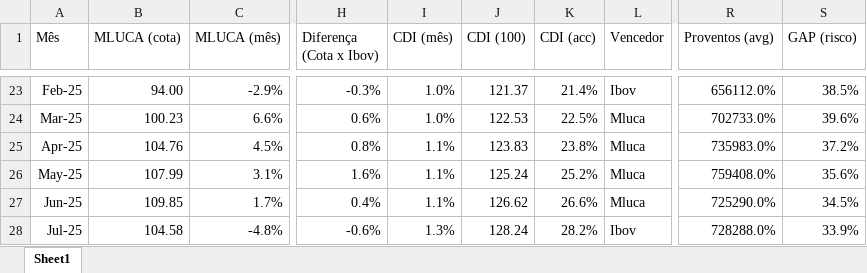
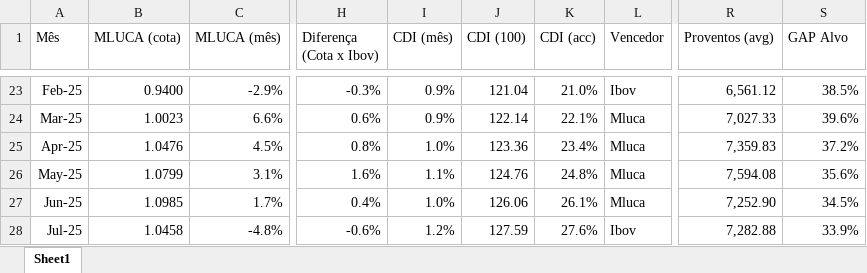
Before and after one commit to mlucabr/clube, an Excel workbook: mluca.xlsx, sheet Sheet1, drawn as a sheet; only a part is shown, gaps mark what is left out; values as stored, in another font and other column widths than the file's, no borders; the diff covers the shown part only; the diff names each change by its address in the sheet, - before the commit and + after, or states it on an @@ line.

```diff
--- a/mluca.xlsx (sheet Sheet1)
+++ b/mluca.xlsx (sheet Sheet1)
-S1: GAP (risco)
+S1: GAP Alvo
-B23 (MLUCA (cota)): 94.00
+B23 (MLUCA (cota)): 0.9400
-I23:I24 (CDI (mês)): 1.0%
+I23:I24 (CDI (mês)): 0.9%
-J23 (CDI (100)): 121.37
+J23 (CDI (100)): 121.04
-K23 (CDI (acc)): 21.4%
+K23 (CDI (acc)): 21.0%
-R23 (Proventos (avg)): 656112.0%
+R23 (Proventos (avg)): 6,561.12
-B24 (MLUCA (cota)): 100.23
+B24 (MLUCA (cota)): 1.0023
-J24 (CDI (100)): 122.53
+J24 (CDI (100)): 122.14
-K24 (CDI (acc)): 22.5%
+K24 (CDI (acc)): 22.1%
-R24 (Proventos (avg)): 702733.0%
+R24 (Proventos (avg)): 7,027.33
-B25 (MLUCA (cota)): 104.76
+B25 (MLUCA (cota)): 1.0476
-I25 (CDI (mês)): 1.1%
+I25 (CDI (mês)): 1.0%
-J25 (CDI (100)): 123.83
+J25 (CDI (100)): 123.36
-K25 (CDI (acc)): 23.8%
+K25 (CDI (acc)): 23.4%
-R25 (Proventos (avg)): 735983.0%
+R25 (Proventos (avg)): 7,359.83
-B26 (MLUCA (cota)): 107.99
+B26 (MLUCA (cota)): 1.0799
-J26 (CDI (100)): 125.24
+J26 (CDI (100)): 124.76
-K26 (CDI (acc)): 25.2%
+K26 (CDI (acc)): 24.8%
-R26 (Proventos (avg)): 759408.0%
+R26 (Proventos (avg)): 7,594.08
-B27 (MLUCA (cota)): 109.85
+B27 (MLUCA (cota)): 1.0985
-I27 (CDI (mês)): 1.1%
+I27 (CDI (mês)): 1.0%
-J27 (CDI (100)): 126.62
+J27 (CDI (100)): 126.06
-K27 (CDI (acc)): 26.6%
+K27 (CDI (acc)): 26.1%
-R27 (Proventos (avg)): 725290.0%
+R27 (Proventos (avg)): 7,252.90
-B28 (MLUCA (cota)): 104.58
+B28 (MLUCA (cota)): 1.0458
-I28 (CDI (mês)): 1.3%
+I28 (CDI (mês)): 1.2%
-J28 (CDI (100)): 128.24
+J28 (CDI (100)): 127.59
-K28 (CDI (acc)): 28.2%
+K28 (CDI (acc)): 27.6%
-R28 (Proventos (avg)): 728288.0%
+R28 (Proventos (avg)): 7,282.88
```
Also changed, not shown: 2 added rows and 63 edited cells elsewhere in this sheet.
